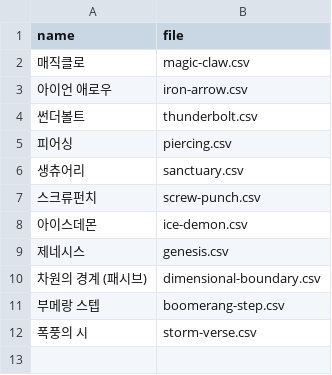
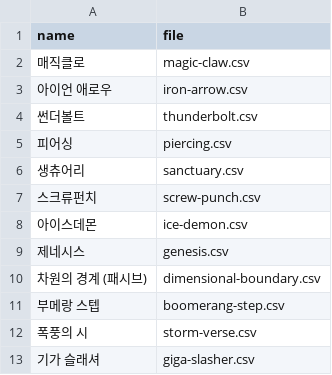
Before and after one commit to dlrjsdl234-ctrl/my-site, a CSV file: datas/isekai-perf/meta.csv, drawn as a sheet.

```diff
--- a/datas/isekai-perf/meta.csv
+++ b/datas/isekai-perf/meta.csv
@@ -12 +12,2 @@
 "폭풍의 시",storm-verse.csv
+"기가 슬래셔",giga-slasher.csv
```
Also changed, not shown: datas/rpskill-perf/berserk.csv, datas/rpskill-perf/enhance-chance.csv, 13 other files.
